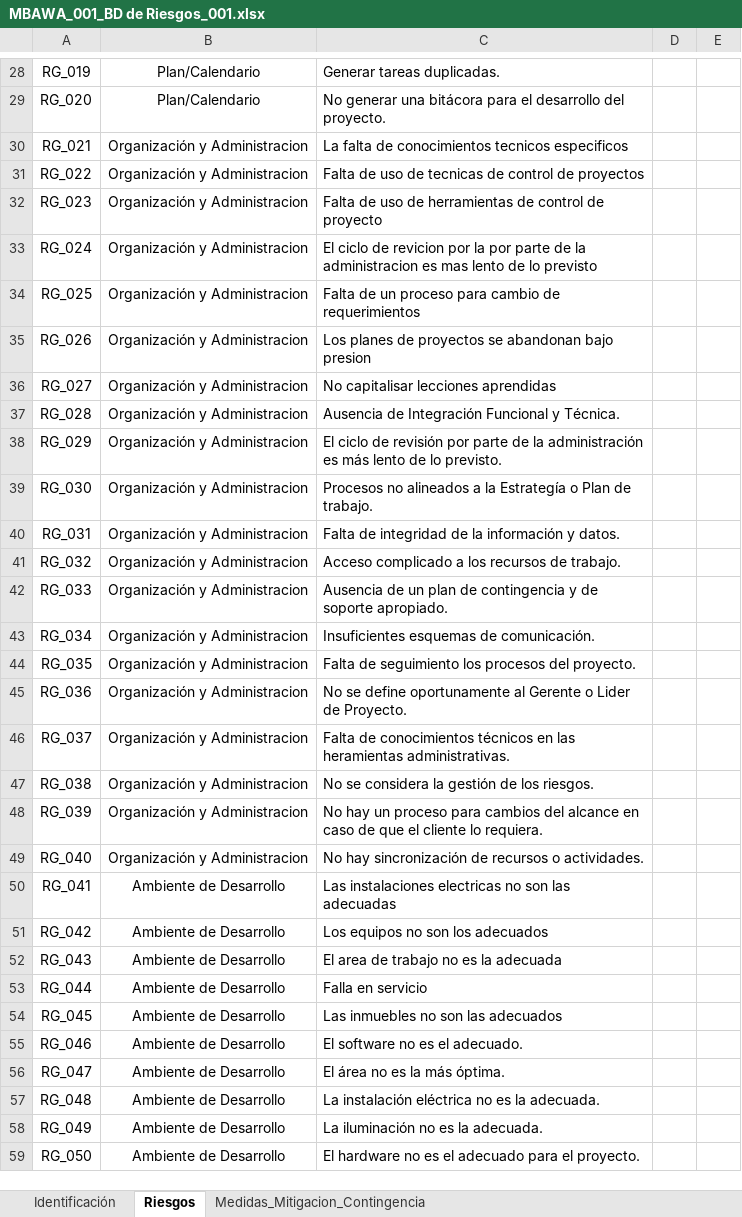
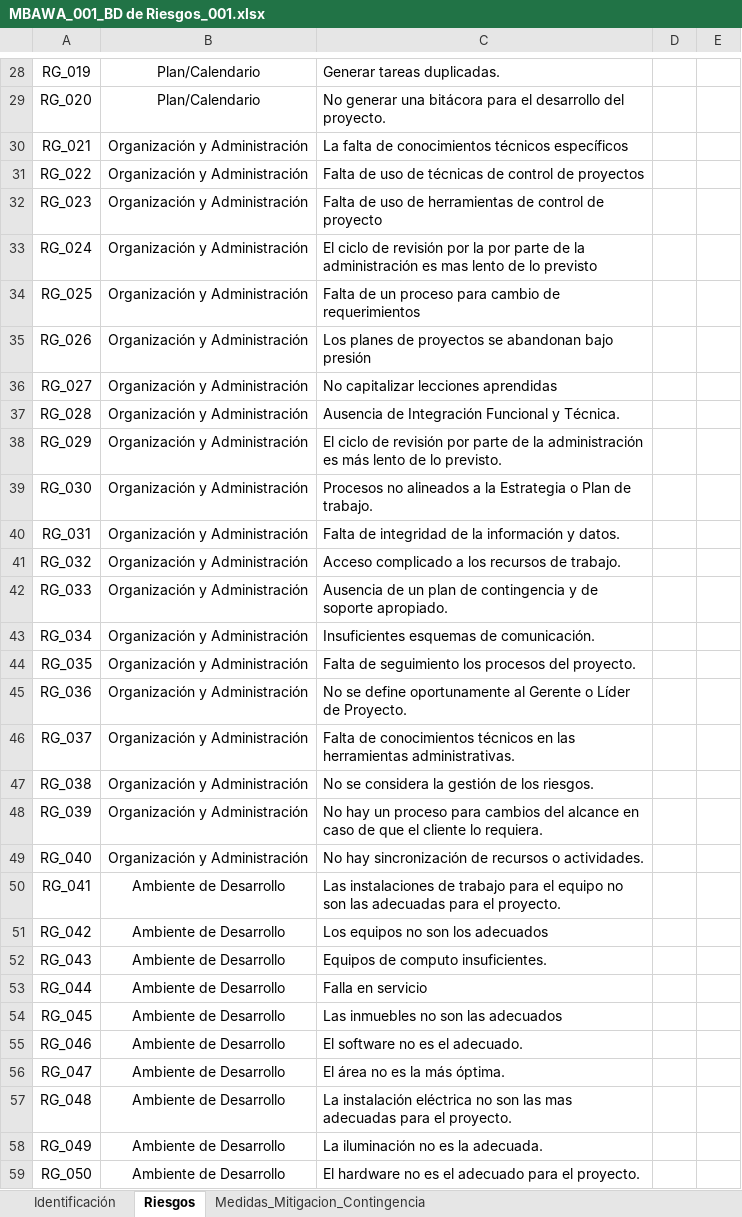
Before and after one commit to MBautrocristales/AP, an Excel workbook: CMMI/PP/Administracion de Riesgos/DB de Riesgos/MBAWA_001_BD de Riesgos_001.xlsx, sheet Riesgos, drawn as a sheet; only a part is shown, gaps mark what is left out; values as stored, in another font and other column widths than the file's, no borders; charts and pictures not drawn; the diff covers the shown part only; the diff names each change by its address in the sheet, - before the commit and + after, or states it on an @@ line.

```diff
--- a/CMMI/PP/Administracion de Riesgos/DB de Riesgos/MBAWA_001_BD de Riesgos_001.xlsx (sheet Riesgos)
+++ b/CMMI/PP/Administracion de Riesgos/DB de Riesgos/MBAWA_001_BD de Riesgos_001.xlsx (sheet Riesgos)
-B30:B49: Organización y Administracion
+B30:B49: Organización y Administración
-C30: …de conocimientos tecnicos especificos
+C30: …de conocimientos técnicos específicos
-C31: …uso de tecnicas de control…
+C31: …uso de técnicas de control…
-C33: …ciclo de revicion por la por parte de la administracion es mas…
+C33: …ciclo de revisión por la por parte de la administración es mas…
-C35: …abandonan bajo presion
+C35: …abandonan bajo presión
-C36: No capitalisar lecciones aprendidas
+C36: No capitalizar lecciones aprendidas
-C39: …a la Estrategía o Plan…
+C39: …a la Estrategia o Plan…
-C45: …Gerente o Lider de Proyecto.
+C45: …Gerente o Líder de Proyecto.
-C46: …en las heramientas administrativas.
+C46: …en las herramientas administrativas.
-C50: Las instalaciones electricas no son las adecuadas
+C50: Las instalaciones de trabajo para el equipo no son las adecuadas para el proyecto.
-C52: El area de trabajo no es la adecuada
+C52: Equipos de computo insuficientes.
-C57: …eléctrica no es la adecuada.
+C57: …eléctrica no son las mas adecuadas para el proyecto.
```
Also changed, not shown: 46 edited cells elsewhere in this sheet, sheet Medidas_Mitigacion_Contingencia, CMMI/PP/Administracion de Riesgos/Herramientas de Control de Riesgoa/MBAWA_001_Herramienta para la Administración de Riesgos_001.xlsx, CMMI/PP/Matriz de Comunicaciones/MBAWA_001_MatrizDeComunicación_001.xlsx, 38 other files.
